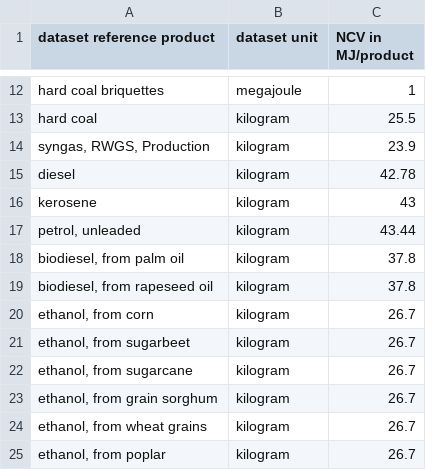
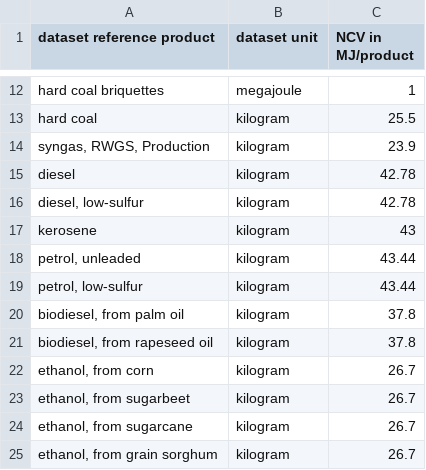
Before and after one commit to dbantje/internalizer, a CSV file: internalizer/data/NCVs.csv, drawn as a sheet; only a part is shown, gaps mark what is left out; the shorter side is filled out with more unchanged rows.

Commit message:
Switch to using low-sulfur petrol and diesel in mapping.

```diff
--- a/internalizer/data/NCVs.csv
+++ b/internalizer/data/NCVs.csv
@@ -15,4 +15,6 @@ hard coal,kilogram,25.5
 diesel,kilogram,42.78
+"diesel, low-sulfur",kilogram,42.78
 kerosene,kilogram,43
 "petrol, unleaded",kilogram,43.44
+"petrol, low-sulfur",kilogram,43.44
 "biodiesel, from palm oil",kilogram,37.8
```
Also changed, not shown: internalizer/data/mappings/pe2se.csv.
